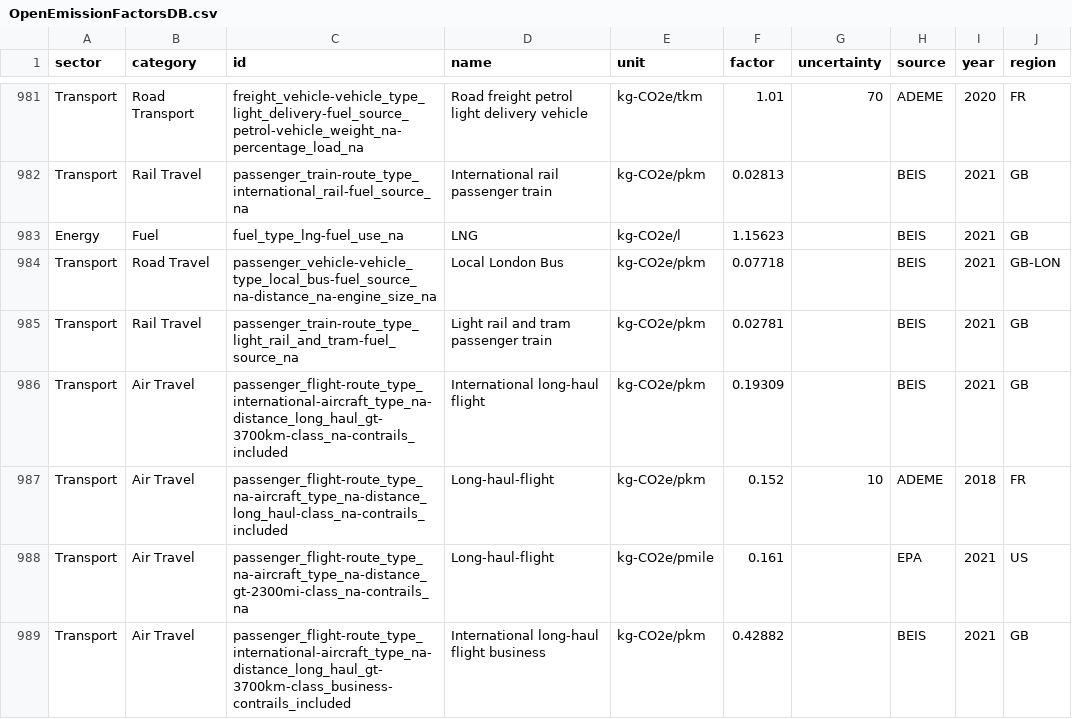
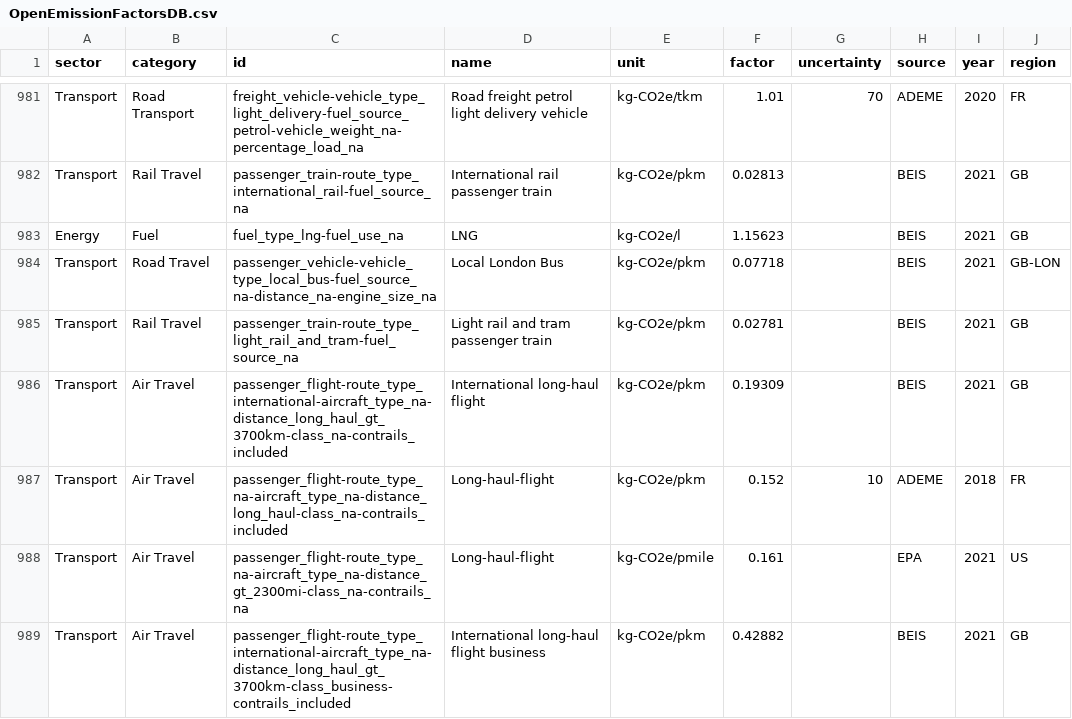
Before and after one commit to climatiq/Open-Emission-Factors-DB, a CSV file: OpenEmissionFactorsDB.csv, drawn as a sheet; only a part is shown, gaps mark what is left out; the diff covers the shown part only; the diff names each change by its address in the sheet, - before the commit and + after, or states it on an @@ line.

Commit message:
replace gt- with gt_

```diff
--- a/OpenEmissionFactorsDB.csv
+++ b/OpenEmissionFactorsDB.csv
-C986 (id): passenger_flight-route_type_international-aircraft_type_na-distance_long_haul_gt-3700km-class_na-contrails_included
+C986 (id): passenger_flight-route_type_international-aircraft_type_na-distance_long_haul_gt_3700km-class_na-contrails_included
-C988 (id): passenger_flight-route_type_na-aircraft_type_na-distance_gt-2300mi-class_na-contrails_na
+C988 (id): passenger_flight-route_type_na-aircraft_type_na-distance_gt_2300mi-class_na-contrails_na
-C989 (id): passenger_flight-route_type_international-aircraft_type_na-distance_long_haul_gt-3700km-class_business-contrails_included
+C989 (id): passenger_flight-route_type_international-aircraft_type_na-distance_long_haul_gt_3700km-class_business-contrails_included
```
Also changed, not shown: 39 edited cells elsewhere in this file.
